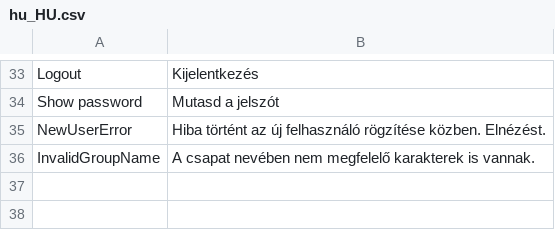
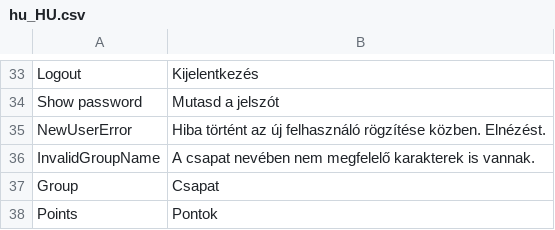
Before and after one commit to borazslo/Collaborative-Quiz-Engine, a CSV file: locale/hu_HU.csv, drawn as a sheet; only a part is shown, gaps mark what is left out.

Commit message:
rankingTable

```diff
--- a/locale/hu_HU.csv
+++ b/locale/hu_HU.csv
@@ -36 +36,3 @@ NewUserError;Hiba történt az új felhasználó rögzítése közben. Elnézés
 InvalidGroupName;A csapat nevében nem megfelelő karakterek is vannak.
+Group;Csapat
+Points;Pontok
```
Also changed, not shown: 4 other files.
